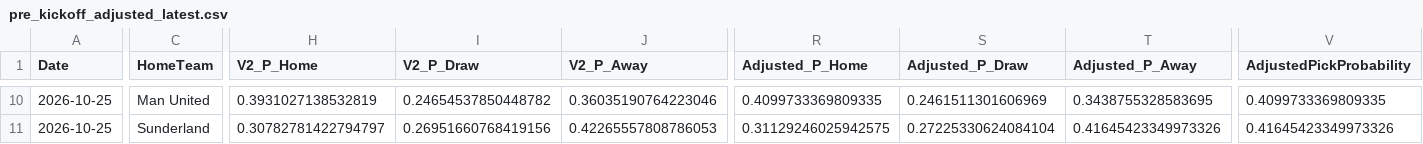
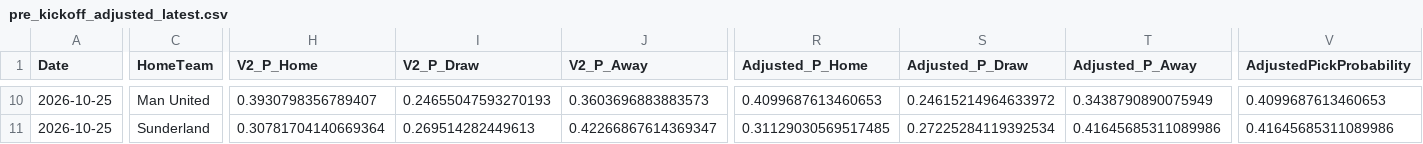
Before and after one commit to mkcesc1988/epl-prediction-engine, a CSV file: data/processed/pre_kickoff_adjusted_latest.csv, drawn as a sheet; only a part is shown, gaps mark what is left out; the diff covers the shown part only; the diff names each change by its address in the sheet, - before the commit and + after, or states it on an @@ line.

```diff
--- a/data/processed/pre_kickoff_adjusted_latest.csv
+++ b/data/processed/pre_kickoff_adjusted_latest.csv
-H10 (V2_P_Home): 0.3931027138532819
+H10 (V2_P_Home): 0.3930798356789407
-I10 (V2_P_Draw): 0.24654537850448782
+I10 (V2_P_Draw): 0.24655047593270193
-J10 (V2_P_Away): 0.36035190764223046
+J10 (V2_P_Away): 0.3603696883883573
-R10 (Adjusted_P_Home): 0.4099733369809335
+R10 (Adjusted_P_Home): 0.4099687613460653
-S10 (Adjusted_P_Draw): 0.2461511301606969
+S10 (Adjusted_P_Draw): 0.24615214964633972
-T10 (Adjusted_P_Away): 0.3438755328583695
+T10 (Adjusted_P_Away): 0.3438790890075949
-V10 (AdjustedPickProbability): 0.4099733369809335
+V10 (AdjustedPickProbability): 0.4099687613460653
-H11 (V2_P_Home): 0.30782781422794797
+H11 (V2_P_Home): 0.30781704140669364
-I11 (V2_P_Draw): 0.26951660768419156
+I11 (V2_P_Draw): 0.269514282449613
-J11 (V2_P_Away): 0.42265557808786053
+J11 (V2_P_Away): 0.42266867614369347
-R11 (Adjusted_P_Home): 0.31129246025942575
+R11 (Adjusted_P_Home): 0.31129030569517485
-S11 (Adjusted_P_Draw): 0.27225330624084104
+S11 (Adjusted_P_Draw): 0.27225284119392534
-T11 (Adjusted_P_Away): 0.41645423349973326
+T11 (Adjusted_P_Away): 0.41645685311089986
-V11 (AdjustedPickProbability): 0.41645423349973326
+V11 (AdjustedPickProbability): 0.41645685311089986
```
Also changed, not shown: 56 edited cells elsewhere in this file, data/history/clv_report.csv, data/processed/v2_shadow_predictions_latest.csv, 3 other files.
